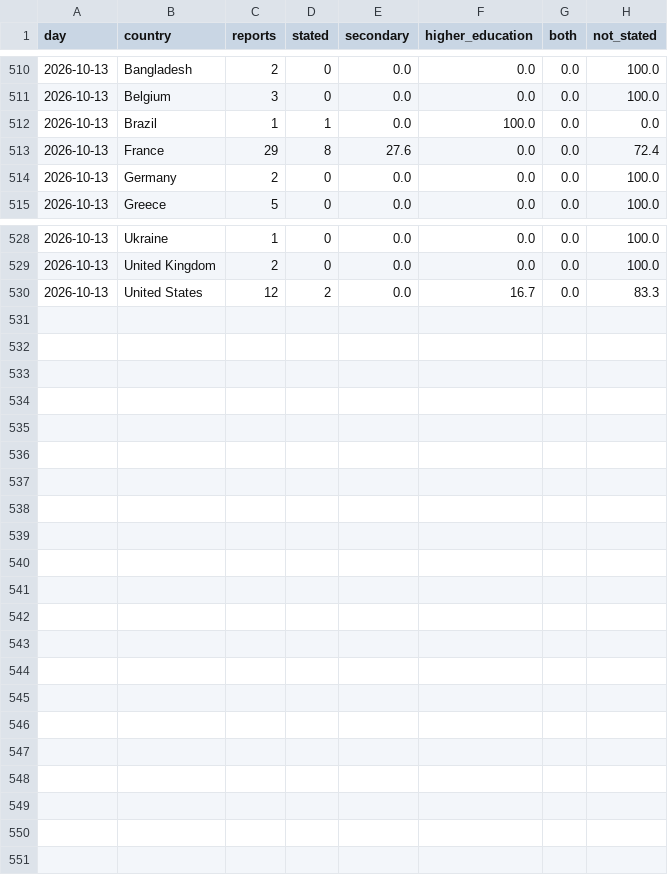
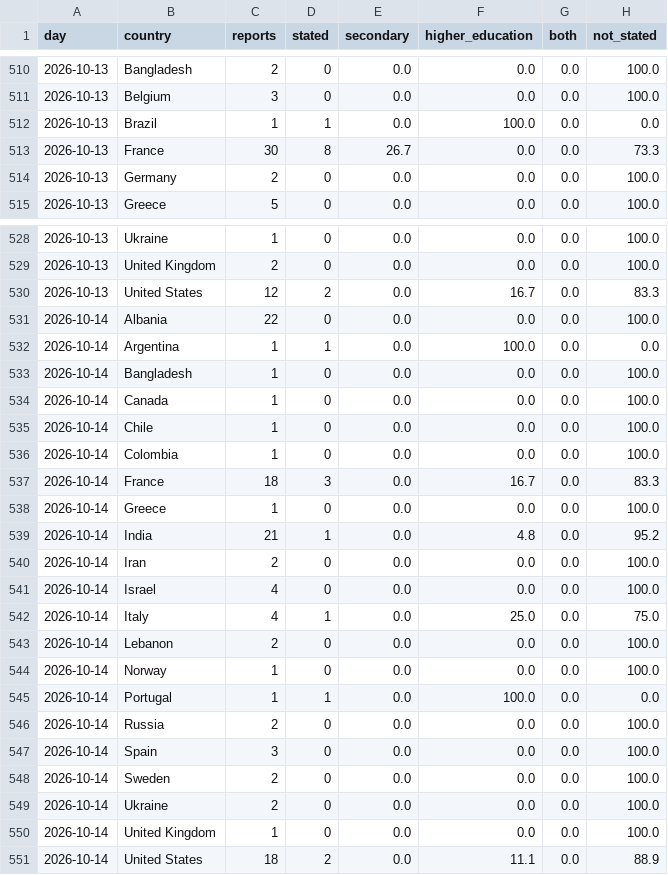
Before and after one commit to roddesbordes-dev/student-protest-tracker, a CSV file: docs/data/levels.csv, drawn as a sheet; only a part is shown, gaps mark what is left out.

```diff
--- a/docs/data/levels.csv
+++ b/docs/data/levels.csv
@@ -512,3 +512,3 @@ day,country,reports,stated,secondary,higher_education,both,not_stated
 2026-10-13,Brazil,1,1,0.0,100.0,0.0,0.0
-2026-10-13,France,29,8,27.6,0.0,0.0,72.4
+2026-10-13,France,30,8,26.7,0.0,0.0,73.3
 2026-10-13,Germany,2,0,0.0,0.0,0.0,100.0
@@ -530 +530,22 @@ day,country,reports,stated,secondary,higher_education,both,not_stated
 2026-10-13,United States,12,2,0.0,16.7,0.0,83.3
+2026-10-14,Albania,22,0,0.0,0.0,0.0,100.0
+2026-10-14,Argentina,1,1,0.0,100.0,0.0,0.0
+2026-10-14,Bangladesh,1,0,0.0,0.0,0.0,100.0
+2026-10-14,Canada,1,0,0.0,0.0,0.0,100.0
+2026-10-14,Chile,1,0,0.0,0.0,0.0,100.0
+2026-10-14,Colombia,1,0,0.0,0.0,0.0,100.0
+2026-10-14,France,18,3,0.0,16.7,0.0,83.3
+2026-10-14,Greece,1,0,0.0,0.0,0.0,100.0
+2026-10-14,India,21,1,0.0,4.8,0.0,95.2
+2026-10-14,Iran,2,0,0.0,0.0,0.0,100.0
+2026-10-14,Israel,4,0,0.0,0.0,0.0,100.0
+2026-10-14,Italy,4,1,0.0,25.0,0.0,75.0
+2026-10-14,Lebanon,2,0,0.0,0.0,0.0,100.0
+2026-10-14,Norway,1,0,0.0,0.0,0.0,100.0
+2026-10-14,Portugal,1,1,0.0,100.0,0.0,0.0
+2026-10-14,Russia,2,0,0.0,0.0,0.0,100.0
+2026-10-14,Spain,3,0,0.0,0.0,0.0,100.0
+2026-10-14,Sweden,2,0,0.0,0.0,0.0,100.0
+2026-10-14,Ukraine,2,0,0.0,0.0,0.0,100.0
+2026-10-14,United Kingdom,1,0,0.0,0.0,0.0,100.0
+2026-10-14,United States,18,2,0.0,11.1,0.0,88.9
```
Also changed, not shown: docs/data/articles.csv, docs/data/forms.csv, 5 other files.
